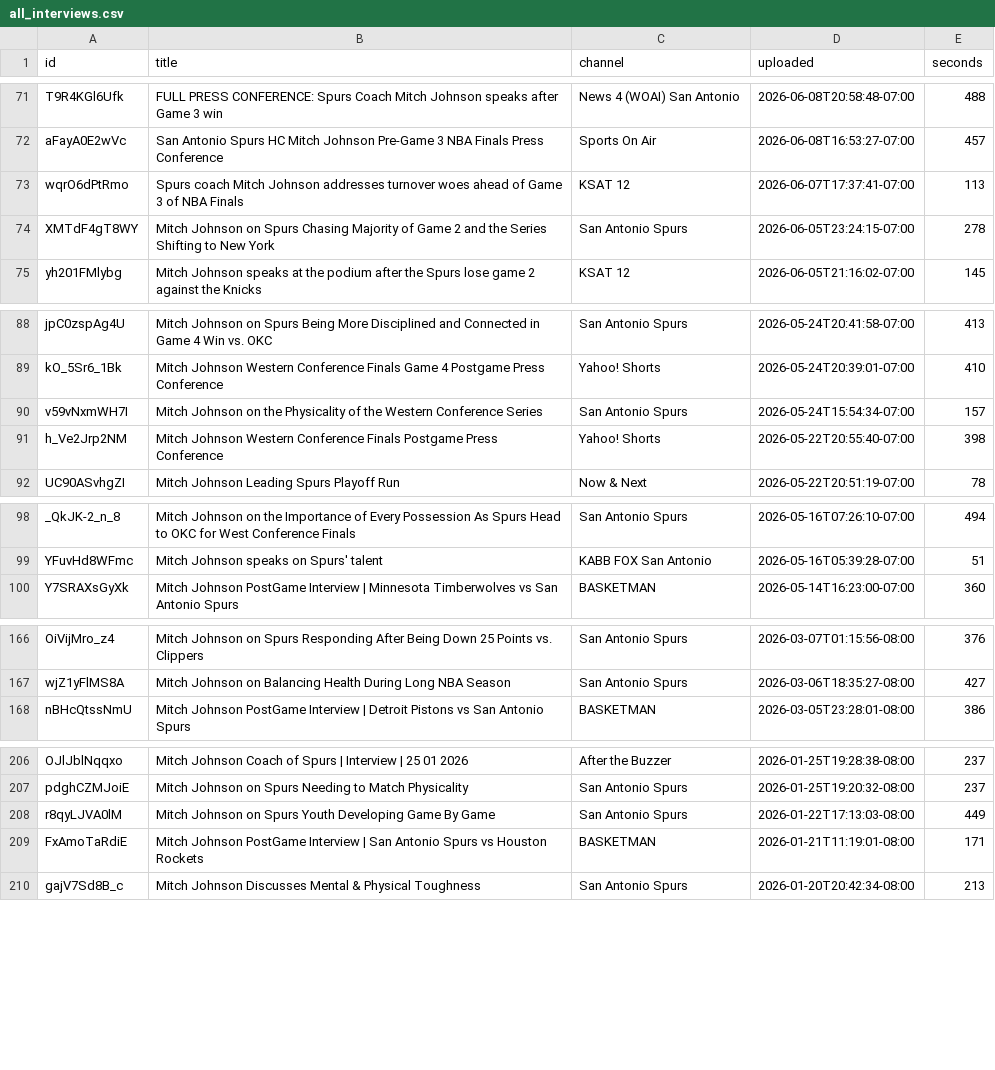
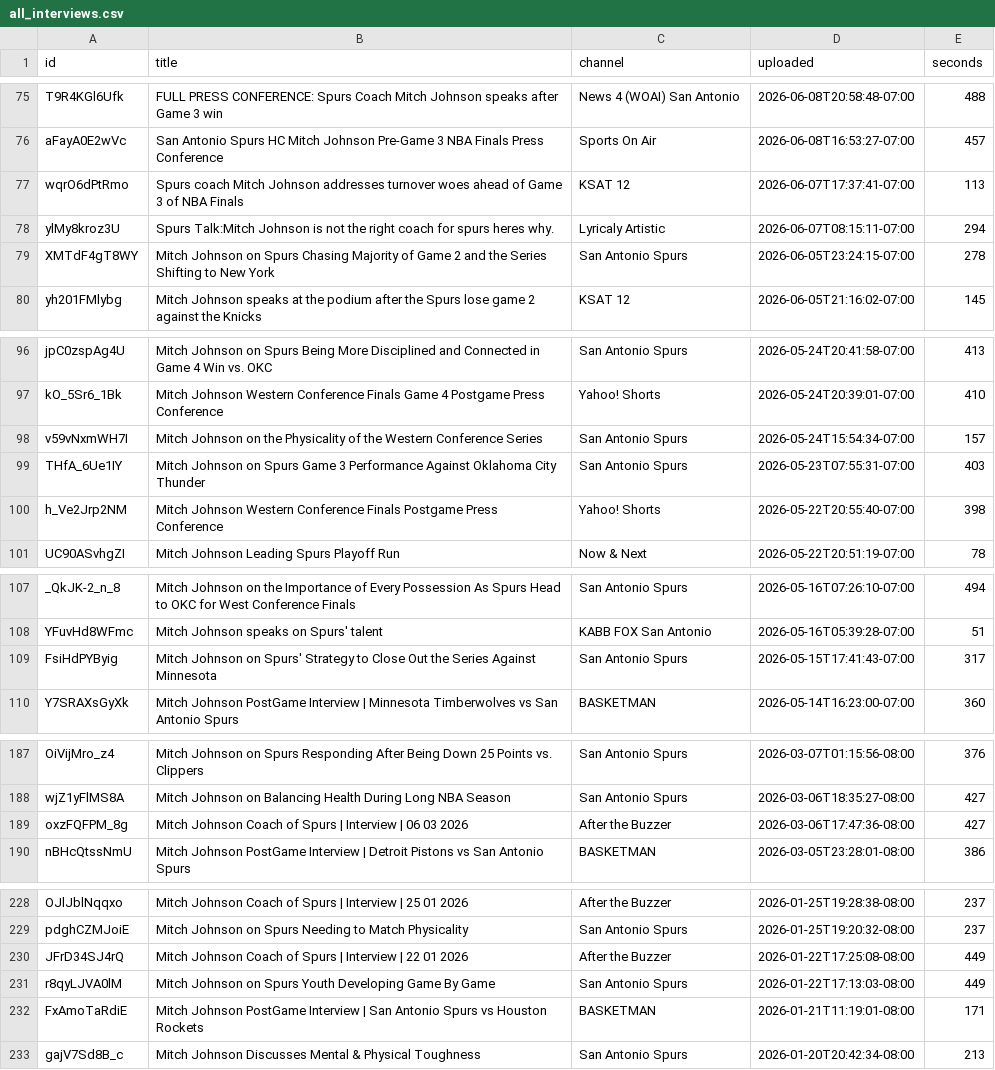
Before and after one commit to bomikim3005-rgb/mitch-interviews, a CSV file: all_interviews.csv, drawn as a sheet; only a part is shown, gaps mark what is left out; the diff covers the shown part only.

Commit message:
Add transcripts and interviews (from Mac)

```diff
--- a/all_interviews.csv
+++ b/all_interviews.csv
@@ -73,2 +77,3 @@ aFayA0E2wVc,San Antonio Spurs HC Mitch Johnson Pre-Game 3 NBA Finals Press Confe
 wqrO6dPtRmo,Spurs coach Mitch Johnson addresses turnover woes ahead of Game 3 of NBA Finals,KSAT 12,2026-06-07T17:37:41-07:00,113
+ylMy8kroz3U,Spurs Talk:Mitch Johnson is not the right coach for spurs heres why.,Lyricaly Artistic,2026-06-07T08:15:11-07:00,294
 XMTdF4gT8WY,Mitch Johnson on Spurs Chasing Majority of Game 2 and the Series Shifting to New York,San Antonio Spurs,2026-06-05T23:24:15-07:00,278
@@ -90,2 +98,3 @@ kO_5Sr6_1Bk,Mitch Johnson Western Conference Finals Game 4 Postgame Press Confer
 v59vNxmWH7I,Mitch Johnson on the Physicality of the Western Conference Series,San Antonio Spurs,2026-05-24T15:54:34-07:00,157
+THfA_6Ue1IY,Mitch Johnson on Spurs Game 3 Performance Against Oklahoma City Thunder,San Antonio Spurs,2026-05-23T07:55:31-07:00,403
 h_Ve2Jrp2NM,Mitch Johnson Western Conference Finals Postgame Press Conference,Yahoo! Shorts,2026-05-22T20:55:40-07:00,398
@@ -99,2 +108,3 @@ _QkJK-2_n_8,Mitch Johnson on the Importance of Every Possession As Spurs Head to
 YFuvHd8WFmc,Mitch Johnson speaks on Spurs' talent,KABB FOX San Antonio,2026-05-16T05:39:28-07:00,51
+FsiHdPYByig,Mitch Johnson on Spurs' Strategy to Close Out the Series Against Minnesota,San Antonio Spurs,2026-05-15T17:41:43-07:00,317
 Y7SRAXsGyXk,Mitch Johnson PostGame Interview | Minnesota Timberwolves vs San Antonio Spurs,BASKETMAN,2026-05-14T16:23:00-07:00,360
@@ -167,2 +188,3 @@ OiVijMro_z4,Mitch Johnson on Spurs Responding After Being Down 25 Points vs. Cli
 wjZ1yFlMS8A,Mitch Johnson on Balancing Health During Long NBA Season,San Antonio Spurs,2026-03-06T18:35:27-08:00,427
+oxzFQFPM_8g,Mitch Johnson Coach of Spurs | Interview | 06 03 2026,After the Buzzer,2026-03-06T17:47:36-08:00,427
 nBHcQtssNmU,Mitch Johnson PostGame Interview | Detroit Pistons vs San Antonio Spurs,BASKETMAN,2026-03-05T23:28:01-08:00,386
@@ -207,2 +229,3 @@ OJlJblNqqxo,Mitch Johnson Coach of Spurs | Interview | 25 01 2026,After the Buzz
 pdghCZMJoiE,Mitch Johnson on Spurs Needing to Match Physicality,San Antonio Spurs,2026-01-25T19:20:32-08:00,237
+JFrD34SJ4rQ,Mitch Johnson Coach of Spurs | Interview | 22 01 2026,After the Buzzer,2026-01-22T17:25:08-08:00,449
 r8qyLJVA0lM,Mitch Johnson on Spurs Youth Developing Game By Game,San Antonio Spurs,2026-01-22T17:13:03-08:00,449
```
Also changed, not shown: 22 added rows elsewhere in this file.
